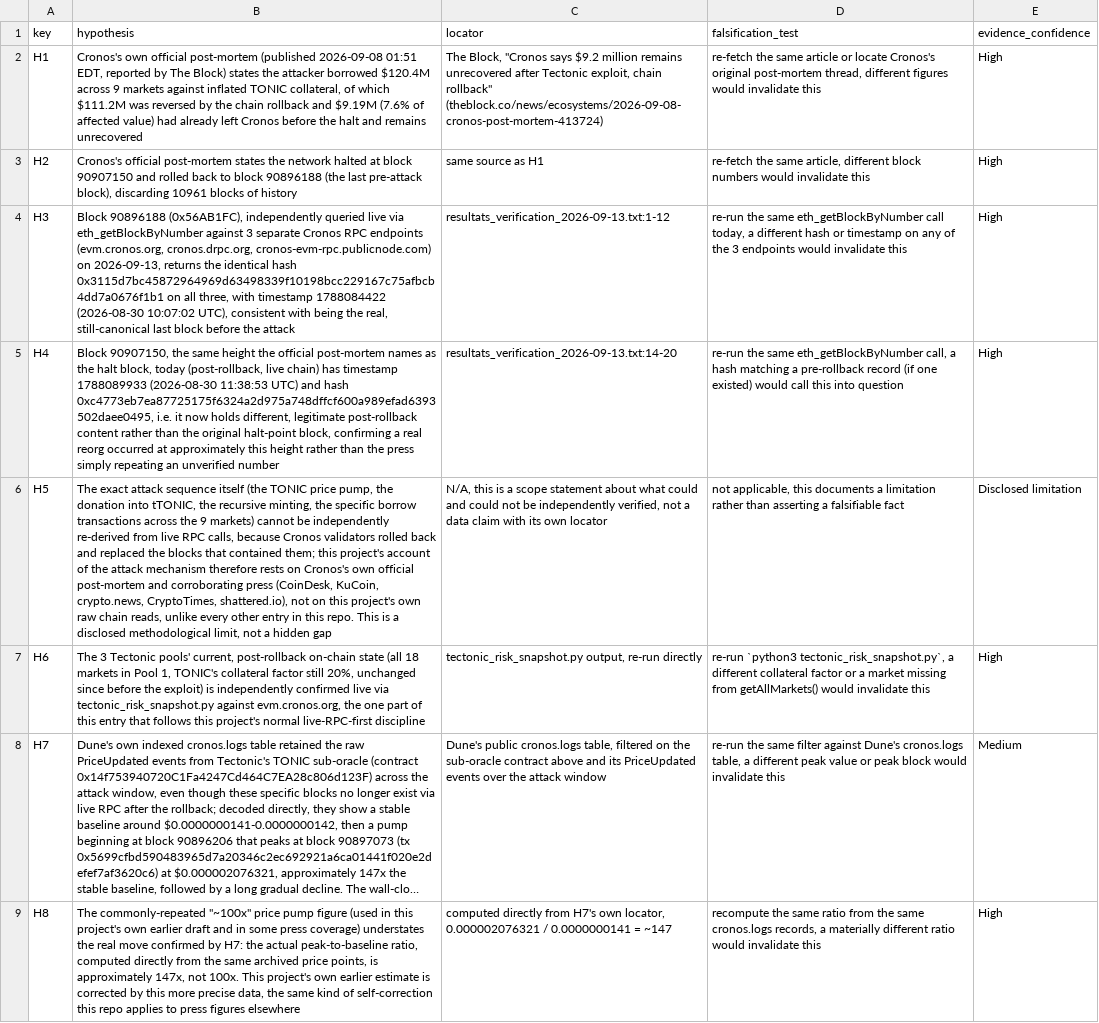
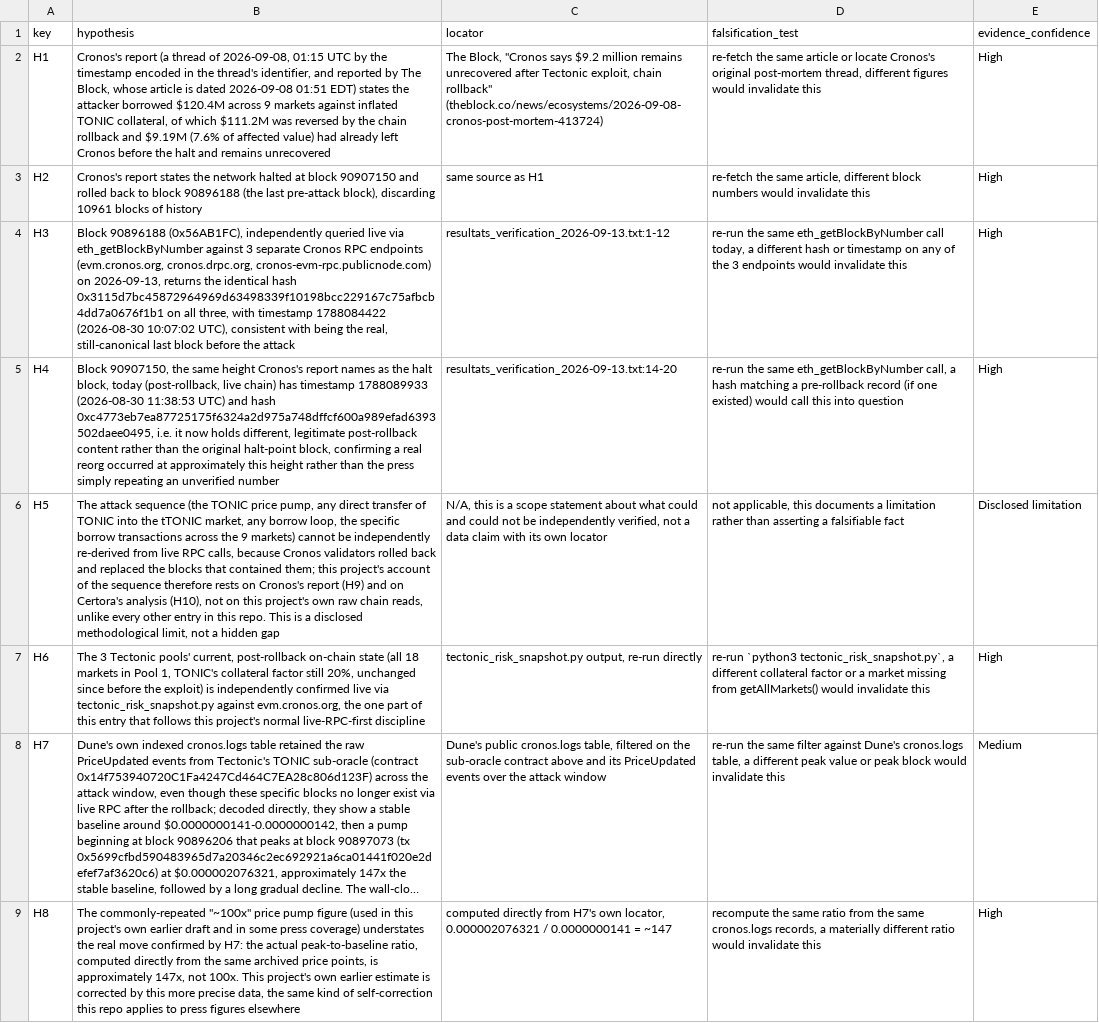
Before and after one commit to RealSpap/onchain-postmortems, a CSV file: tectonic-cronos/registre_hypotheses.csv, drawn as a sheet; only a part is shown; long unchanged cells end in …; the diff covers the shown part only; the diff names each change by its address in the sheet, - before the commit and + after, or states it on an @@ line.

Commit message:
Tectonic: correct the attribution of the mechanism (Cronos's report vs Certora's analysis)

```diff
--- a/tectonic-cronos/registre_hypotheses.csv
+++ b/tectonic-cronos/registre_hypotheses.csv
-B2 (hypothesis): Cronos's own official post-mortem (published 2026-09-08 01:51 EDT, reported by The Block) states the…
+B2 (hypothesis): Cronos's report (a thread of 2026-09-08, 01:15 UTC by the timestamp encoded in the thread's identifier, and reported by The Block, whose article is dated 2026-09-08 01:51 EDT) states the…
-B3 (hypothesis): Cronos's official post-mortem states the…
+B3 (hypothesis): Cronos's report states the…
-B5 (hypothesis): …same height the official post-mortem names as…
+B5 (hypothesis): …same height Cronos's report names as…
-B6 (hypothesis): The exact attack sequence itself (the TONIC price pump, the donation into tTONIC, the recursive minting, the specific borrow transactions across the 9 markets) cannot be independently re-derived from live RPC calls, because Cronos validators rolled back and replaced the blocks that contained them; this project's account of the attack mechanism therefore rests on Cronos's own official post-mortem and corroborating press (CoinDesk, KuCoin, crypto.news, CryptoTimes, shattered.io), not on…
+B6 (hypothesis): The attack sequence (the TONIC price pump, any direct transfer of TONIC into the tTONIC market, any borrow loop, the specific borrow transactions across the 9 markets) cannot be independently re-derived from live RPC calls, because Cronos validators rolled back and replaced the blocks that contained them; this project's account of the sequence therefore rests on Cronos's report (H9) and on Certora's analysis (H10), not on…
```
Also changed, not shown: 3 added rows elsewhere in this file, data/incidents.csv, 6 other files.
